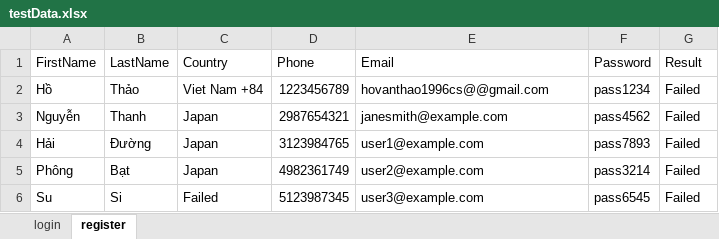
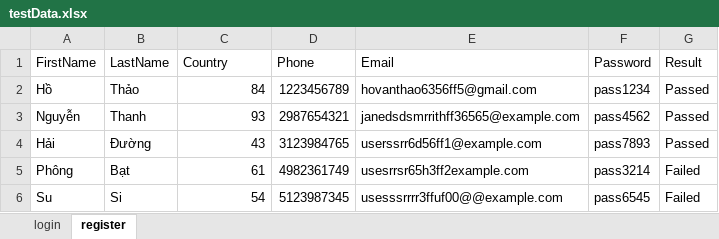
Before and after one commit to HoVanThao/kiem_thu, an Excel workbook: phptravels-test/testData.xlsx, sheet register, drawn as a sheet; values as stored, in another font and other column widths than the file's, no borders; the diff names each change by its address in the sheet, - before the commit and + after, or states it on an @@ line.

```diff
--- a/phptravels-test/testData.xlsx (sheet register)
+++ b/phptravels-test/testData.xlsx (sheet register)
-C2 (Country): Viet Nam +84
+C2 (Country): 84
-E2 (Email): hovanthao1996cs@@gmail.com
+E2 (Email): hovanthao6356ff5@gmail.com
-G2:G4 (Result): Failed
+G2:G4 (Result): Passed
-C3 (Country): Japan
+C3 (Country): 93
-E3 (Email): janesmith@example.com
+E3 (Email): janedsdsmrrithff36565@example.com
-C4 (Country): Japan
+C4 (Country): 43
-E4 (Email): user1@example.com
+E4 (Email): userssrr6d56ff1@example.com
-C5 (Country): Japan
+C5 (Country): 61
-E5 (Email): user2@example.com
+E5 (Email): usesrrsr65h3ff2example.com
-C6 (Country): Failed
+C6 (Country): 54
-E6 (Email): user3@example.com
+E6 (Email): usesssrrrr3ffuf00@@example.com
```
Also changed, not shown: 10 other files.
